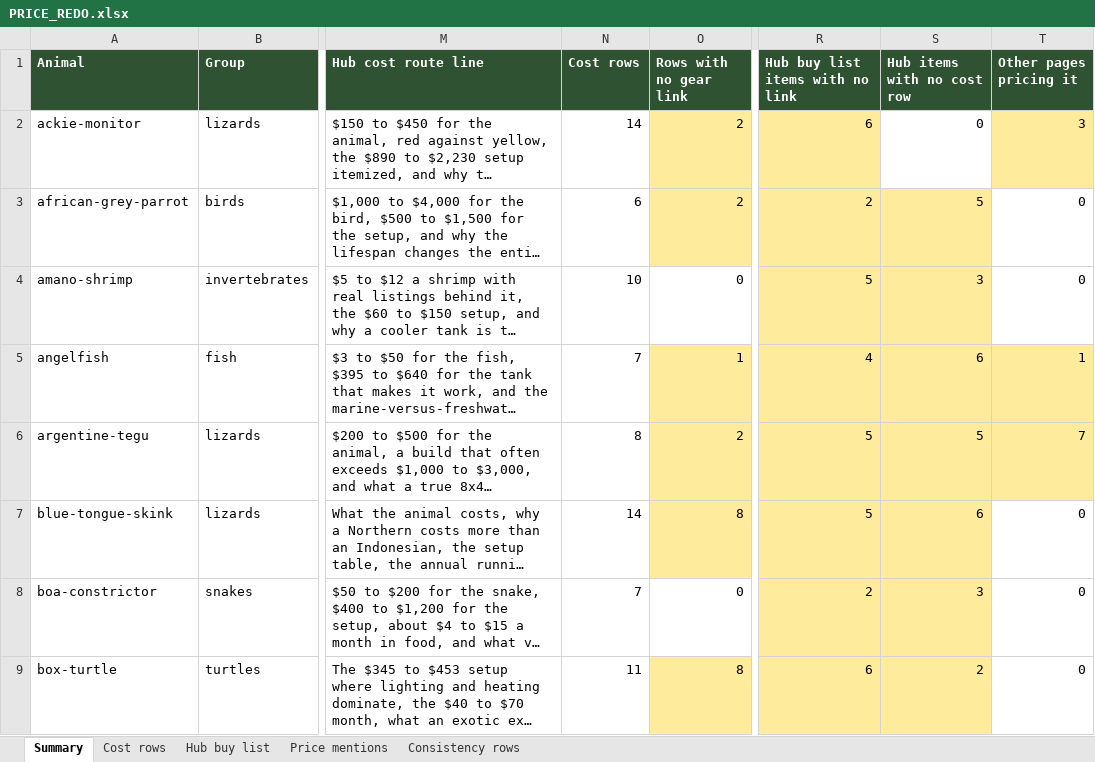
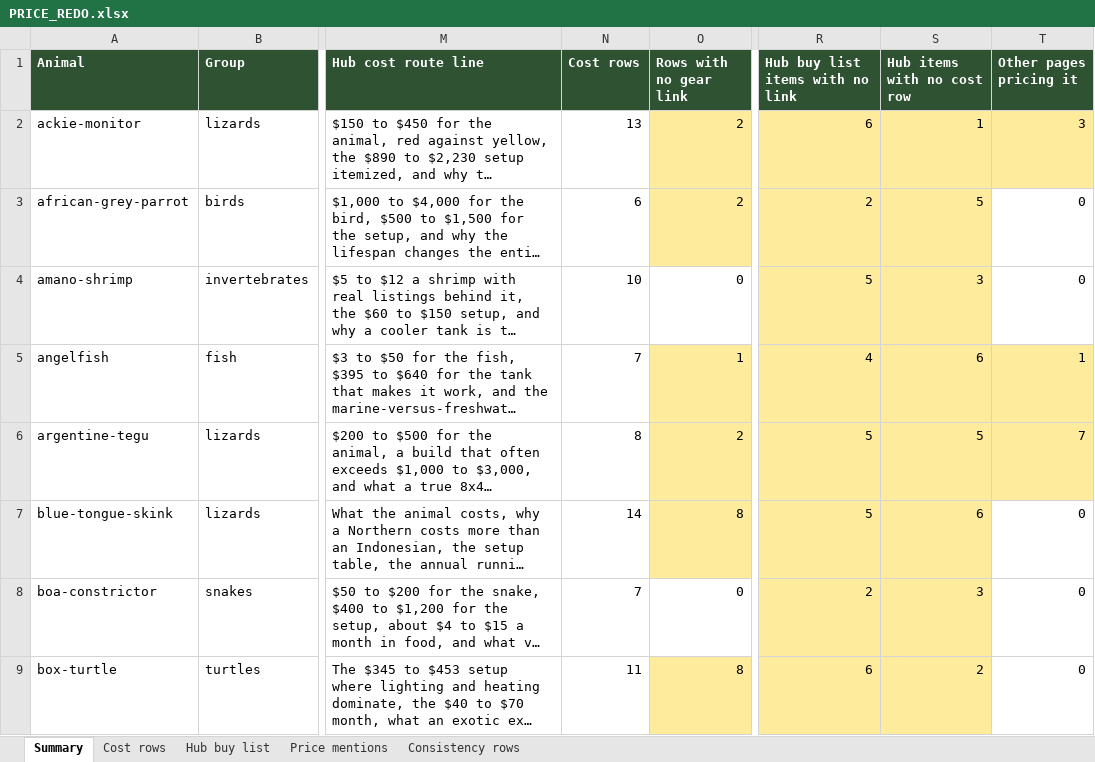
Before and after one commit to mrd1030/beastlyfactss, an Excel workbook: PRICE_REDO.xlsx, sheet Summary, drawn as a sheet; only a part is shown, gaps mark what is left out; long unchanged cells end in …; values as stored, in another font and other column widths than the file's, no borders; the diff names each change by its address in the sheet, - before the commit and + after, or states it on an @@ line.

```diff
--- a/PRICE_REDO.xlsx (sheet Summary)
+++ b/PRICE_REDO.xlsx (sheet Summary)
-N2 (Cost rows): 14
+N2 (Cost rows): 13
-S2 (Hub items with no cost row): 0
+S2 (Hub items with no cost row): 1
-S2 fill: none
+S2 fill: #FFEB9C
```
Also changed, not shown: sheet Cost rows, sheet Price mentions, sheet Hub buy list, 2 other files.
